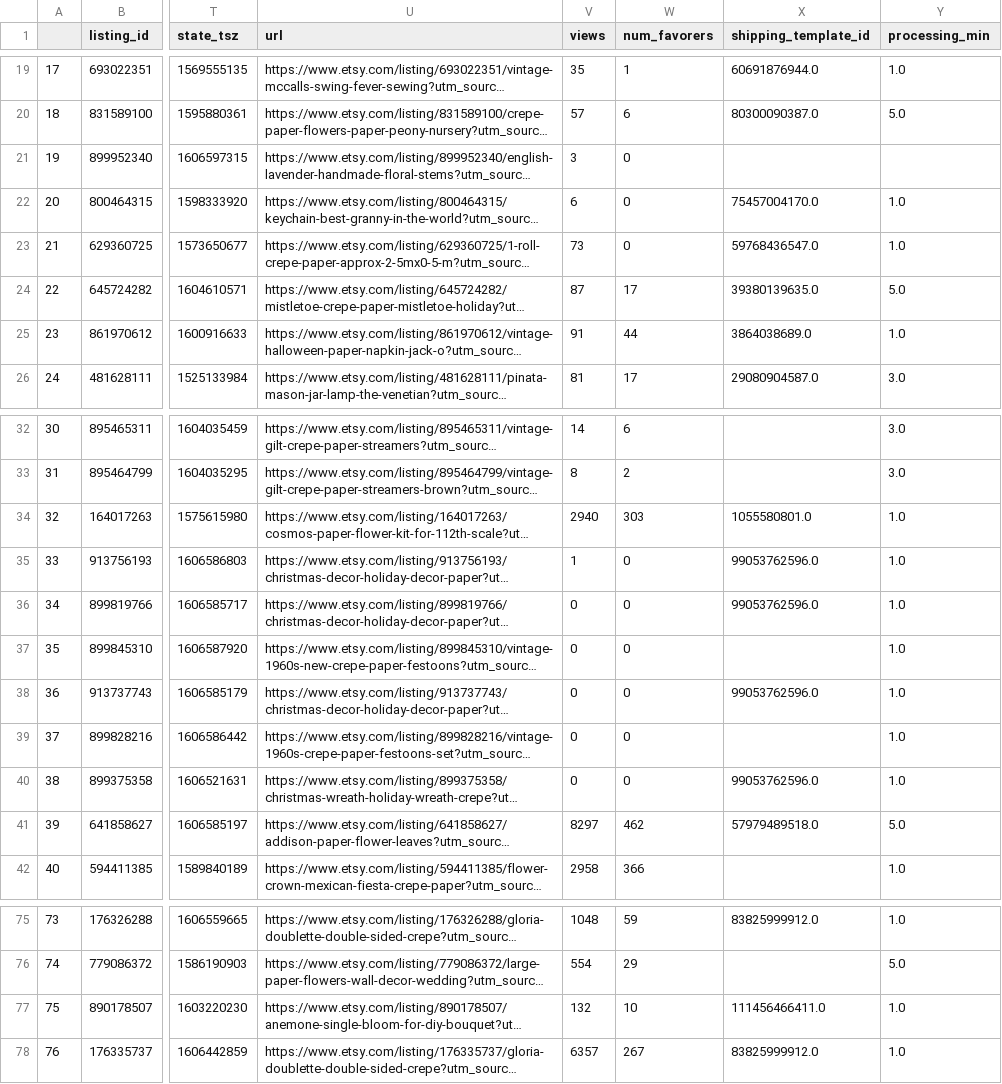
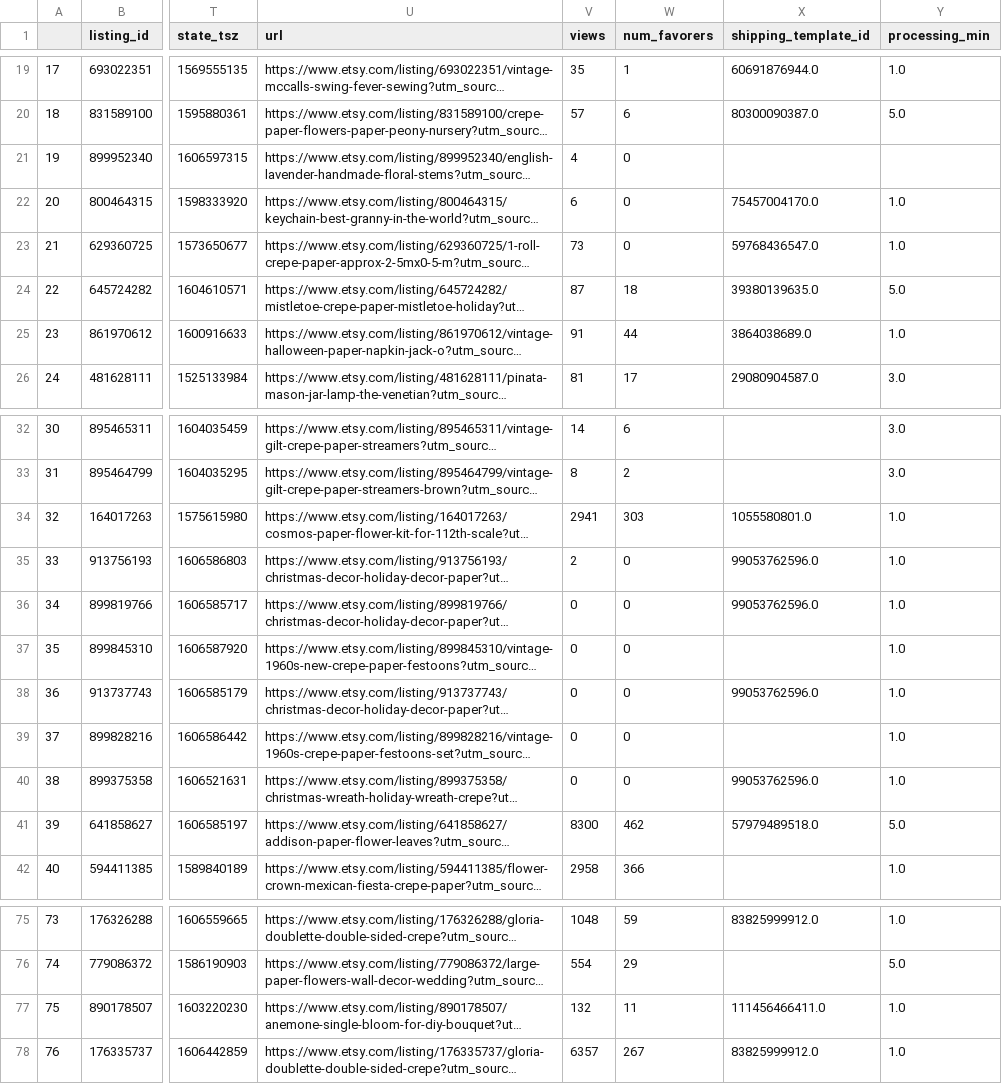
Before and after one commit to KristinaMFrazier/etsy_crepepaperflowers, a CSV file: nov_2020/etsylistings_2020-11-28_1.csv, drawn as a sheet; only a part is shown, gaps mark what is left out; long unchanged cells end in …; the diff names each change by its address in the sheet, - before the commit and + after, or states it on an @@ line.

```diff
--- a/nov_2020/etsylistings_2020-11-28_1.csv
+++ b/nov_2020/etsylistings_2020-11-28_1.csv
-V21 (views): 3
+V21 (views): 4
-W24 (num_favorers): 17
+W24 (num_favorers): 18
-V34 (views): 2940
+V34 (views): 2941
-V35 (views): 1
+V35 (views): 2
-V41 (views): 8297
+V41 (views): 8300
-W77 (num_favorers): 10
+W77 (num_favorers): 11
```
Also changed, not shown: nov_2020/etsylistings_2020-11-28_3.csv, 2 other files.
